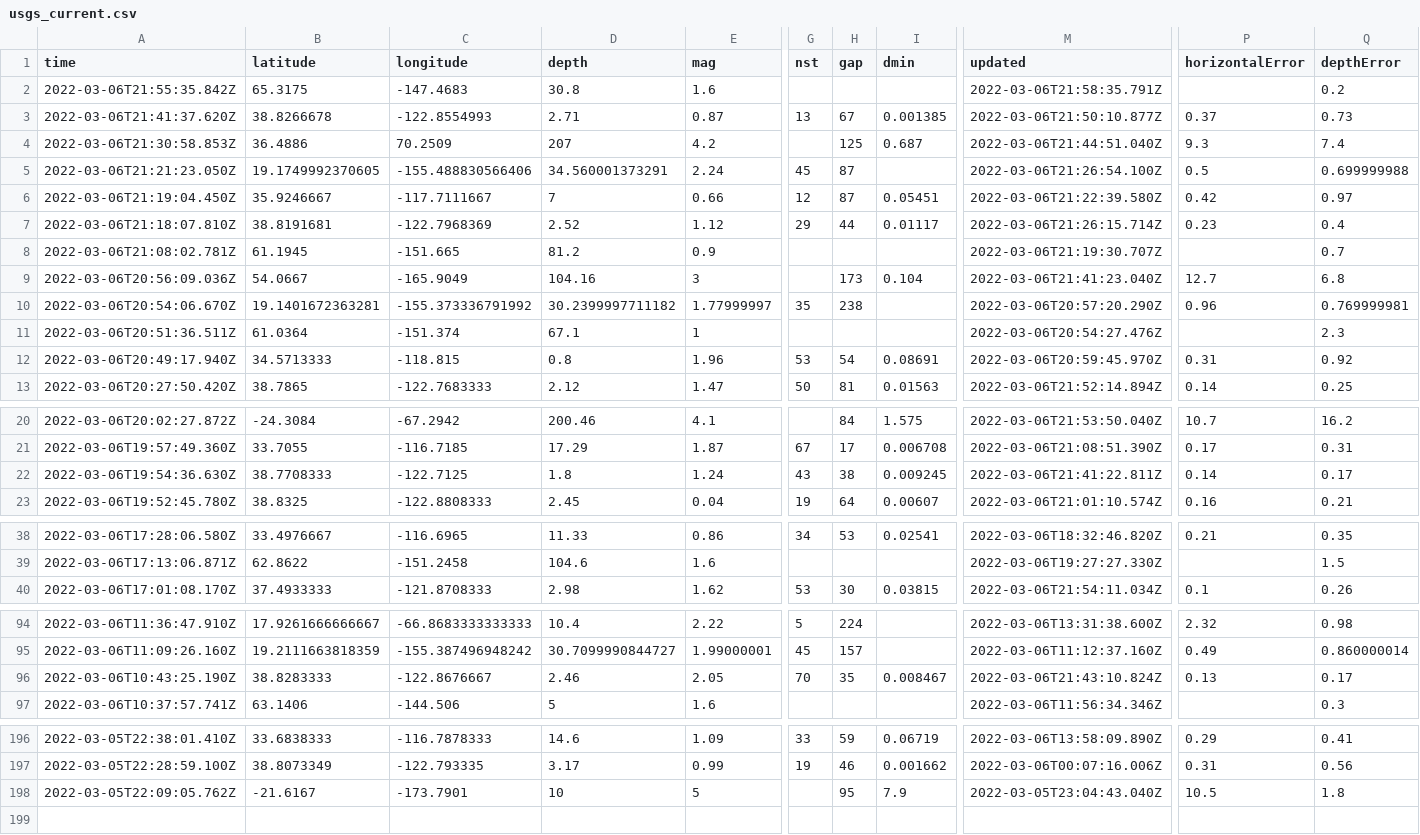
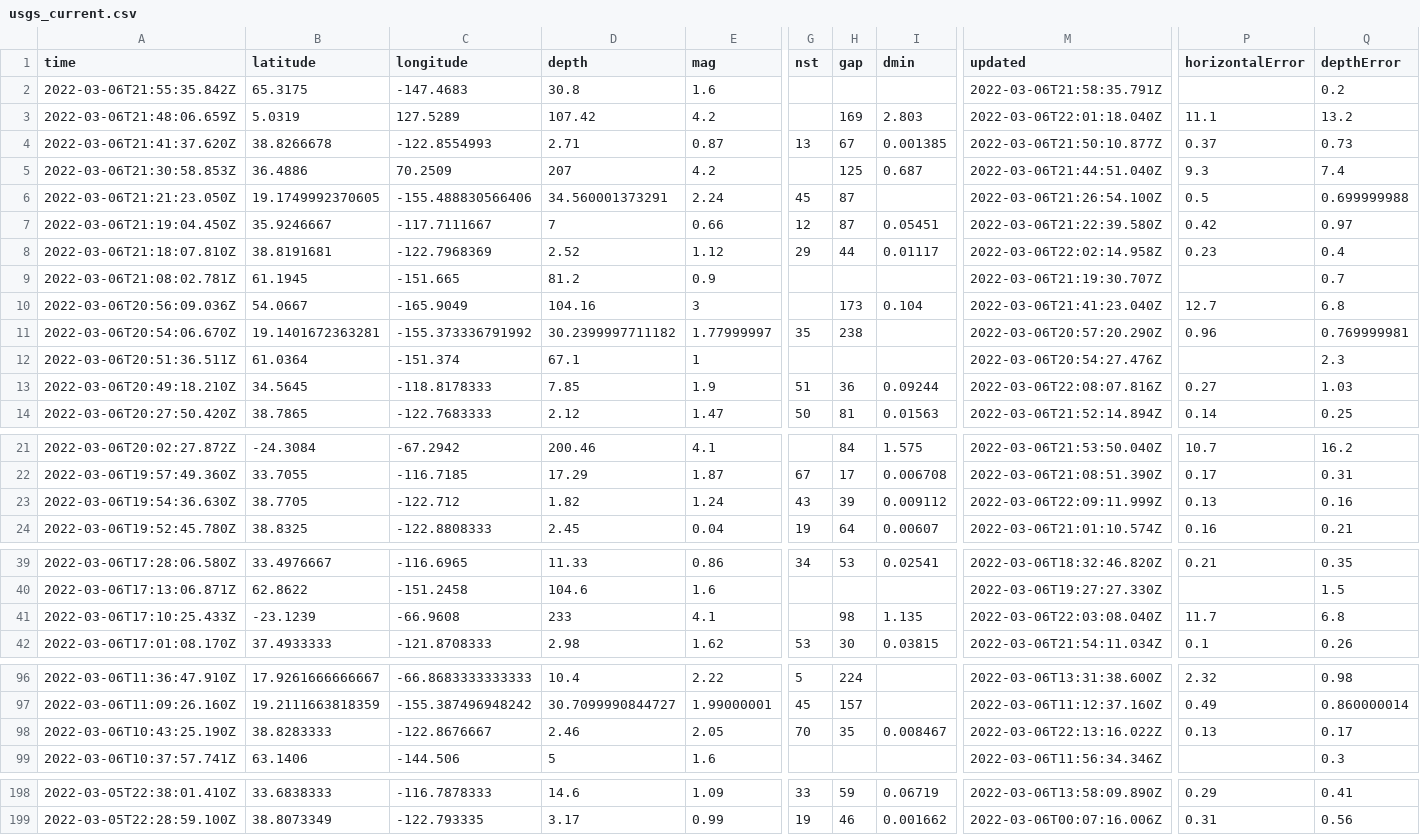
Before and after one commit to johnstont05/nicar22-github-actions, a CSV file: usgs_current.csv, drawn as a sheet; only a part is shown, gaps mark what is left out; removed rows and columns are numbered as before the commit, all else as after; rows hold the shown columns only; the diff covers the shown part only; the diff names each change by its address in the sheet, - before the commit and + after, or states it on an @@ line.

```diff
--- a/usgs_current.csv
+++ b/usgs_current.csv
+row 3: 2022-03-06T21:48:06.659Z | 5.0319 | 127.5289 | 107.42 | 4.2 |  | 169 | 2.803 | 2022-03-06T22:01:18.040Z | 11.1 | 13.2
-M8 (updated): 2022-03-06T21:26:15.714Z
+M8 (updated): 2022-03-06T22:02:14.958Z
-row 12: 2022-03-06T20:49:17.940Z | 34.5713333 | -118.815 | 0.8 | 1.96 | 53 | 54 | 0.08691 | 2022-03-06T20:59:45.970Z | 0.31 | 0.92
+row 13: 2022-03-06T20:49:18.210Z | 34.5645 | -118.8178333 | 7.85 | 1.9 | 51 | 36 | 0.09244 | 2022-03-06T22:08:07.816Z | 0.27 | 1.03
-B23 (latitude): 38.7708333
+B23 (latitude): 38.7705
-C23 (longitude): -122.7125
+C23 (longitude): -122.712
-D23 (depth): 1.8
+D23 (depth): 1.82
-H23 (gap): 38
+H23 (gap): 39
-I23 (dmin): 0.009245
+I23 (dmin): 0.009112
-M23 (updated): 2022-03-06T21:41:22.811Z
+M23 (updated): 2022-03-06T22:09:11.999Z
-P23 (horizontalError): 0.14
+P23 (horizontalError): 0.13
-Q23 (depthError): 0.17
+Q23 (depthError): 0.16
+row 41: 2022-03-06T17:10:25.433Z | -23.1239 | -66.9608 | 233 | 4.1 |  | 98 | 1.135 | 2022-03-06T22:03:08.040Z | 11.7 | 6.8
-M98 (updated): 2022-03-06T21:43:10.824Z
+M98 (updated): 2022-03-06T22:13:16.022Z
-row 198: 2022-03-05T22:09:05.762Z | -21.6167 | -173.7901 | 10 | 5 |  | 95 | 7.9 | 2022-03-05T23:04:43.040Z | 10.5 | 1.8
```
Also changed, not shown: 1 edited cell elsewhere in this file, usgs_main.csv.
